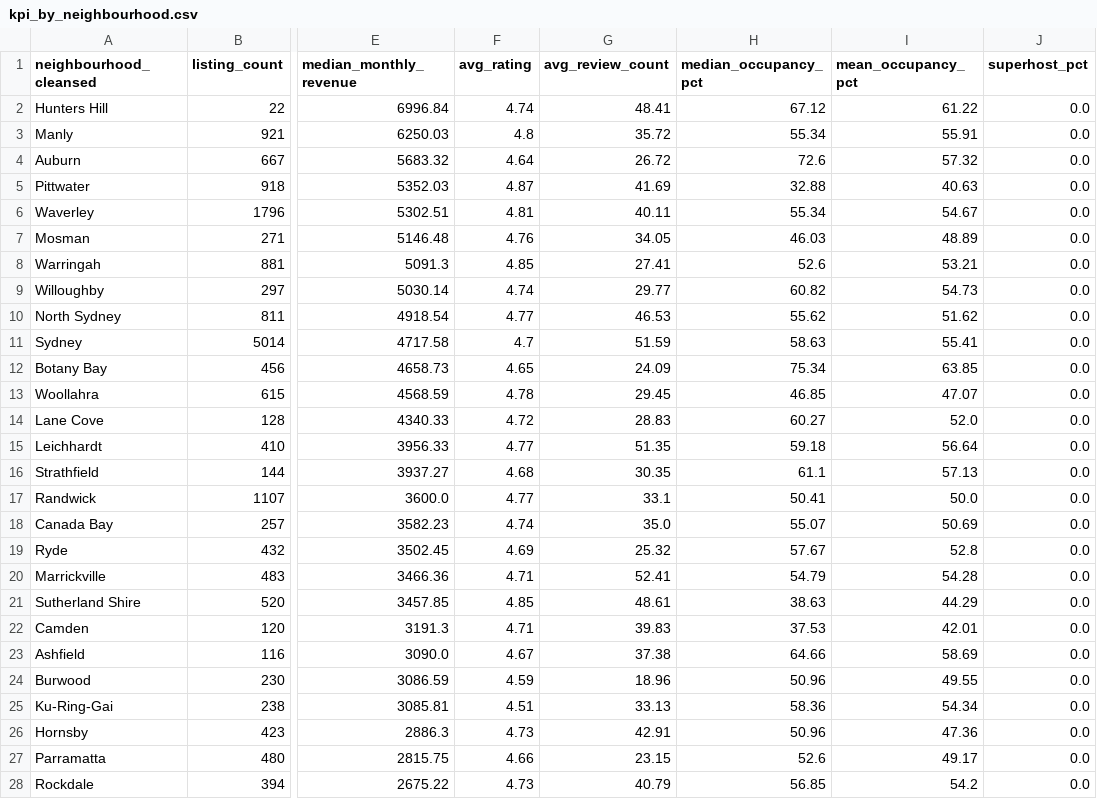
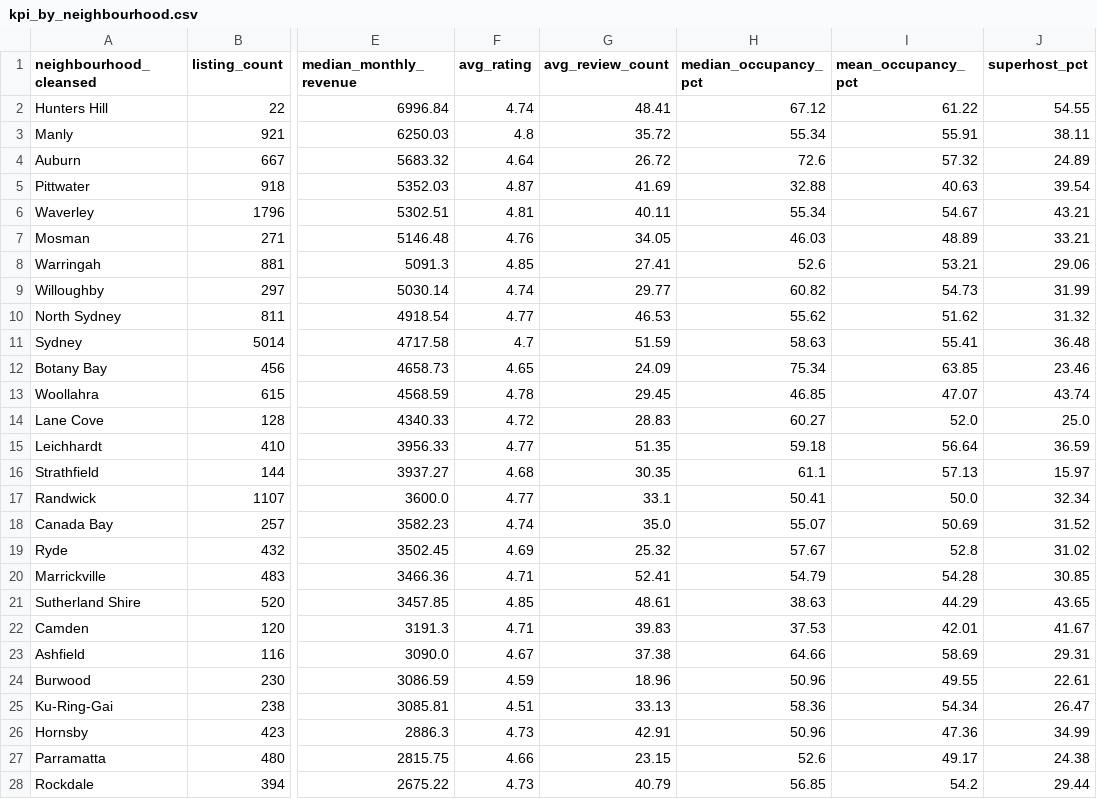
Before and after one commit to bolalinh/Nh-m-1-LTXLDL---AI3, a CSV file: data/processed/kpi_by_neighbourhood.csv, drawn as a sheet; only a part is shown, gaps mark what is left out; the diff covers the shown part only; the diff names each change by its address in the sheet, - before the commit and + after, or states it on an @@ line.

```diff
--- a/data/processed/kpi_by_neighbourhood.csv
+++ b/data/processed/kpi_by_neighbourhood.csv
-J2 (superhost_pct): 0.0
+J2 (superhost_pct): 54.55
-J3 (superhost_pct): 0.0
+J3 (superhost_pct): 38.11
-J4 (superhost_pct): 0.0
+J4 (superhost_pct): 24.89
-J5 (superhost_pct): 0.0
+J5 (superhost_pct): 39.54
-J6 (superhost_pct): 0.0
+J6 (superhost_pct): 43.21
-J7 (superhost_pct): 0.0
+J7 (superhost_pct): 33.21
-J8 (superhost_pct): 0.0
+J8 (superhost_pct): 29.06
-J9 (superhost_pct): 0.0
+J9 (superhost_pct): 31.99
-J10 (superhost_pct): 0.0
+J10 (superhost_pct): 31.32
-J11 (superhost_pct): 0.0
+J11 (superhost_pct): 36.48
-J12 (superhost_pct): 0.0
+J12 (superhost_pct): 23.46
-J13 (superhost_pct): 0.0
+J13 (superhost_pct): 43.74
-J14 (superhost_pct): 0.0
+J14 (superhost_pct): 25.0
-J15 (superhost_pct): 0.0
+J15 (superhost_pct): 36.59
-J16 (superhost_pct): 0.0
+J16 (superhost_pct): 15.97
-J17 (superhost_pct): 0.0
+J17 (superhost_pct): 32.34
-J18 (superhost_pct): 0.0
+J18 (superhost_pct): 31.52
-J19 (superhost_pct): 0.0
+J19 (superhost_pct): 31.02
-J20 (superhost_pct): 0.0
+J20 (superhost_pct): 30.85
-J21 (superhost_pct): 0.0
+J21 (superhost_pct): 43.65
-J22 (superhost_pct): 0.0
+J22 (superhost_pct): 41.67
-J23 (superhost_pct): 0.0
+J23 (superhost_pct): 29.31
-J24 (superhost_pct): 0.0
+J24 (superhost_pct): 22.61
-J25 (superhost_pct): 0.0
+J25 (superhost_pct): 26.47
-J26 (superhost_pct): 0.0
+J26 (superhost_pct): 34.99
-J27 (superhost_pct): 0.0
+J27 (superhost_pct): 24.38
-J28 (superhost_pct): 0.0
+J28 (superhost_pct): 29.44
```
Also changed, not shown: 11 edited cells elsewhere in this file, data/processed/kpi_by_room_type.csv, data/processed/kpi_by_snapshot.csv, 15 other files.
